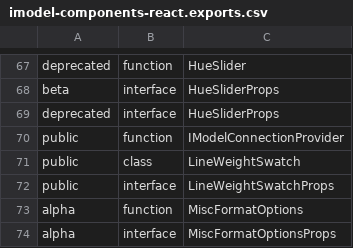
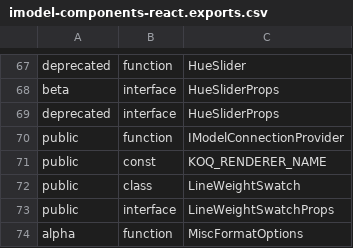
Before and after one commit to iTwin/appui, a CSV file: common/api/summary/imodel-components-react.exports.csv, drawn as a sheet; only a part is shown, gaps mark what is left out; the shorter side is filled out with more unchanged rows; the diff names each change by its address in the sheet, - before the commit and + after, or states it on an @@ line.

```diff
--- a/common/api/summary/imodel-components-react.exports.csv
+++ b/common/api/summary/imodel-components-react.exports.csv
+row 71: public | const | KOQ_RENDERER_NAME
```
Also changed, not shown: 2 other files.
